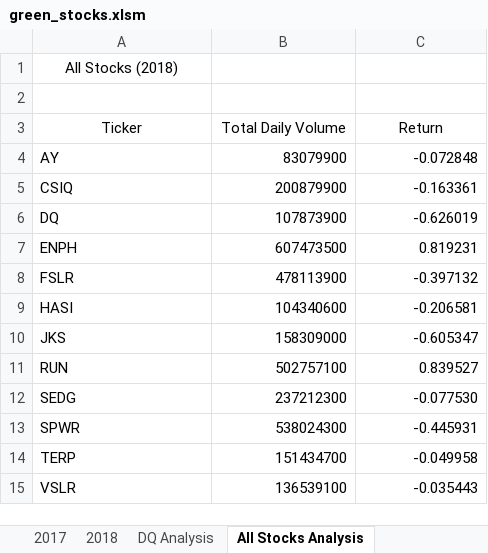
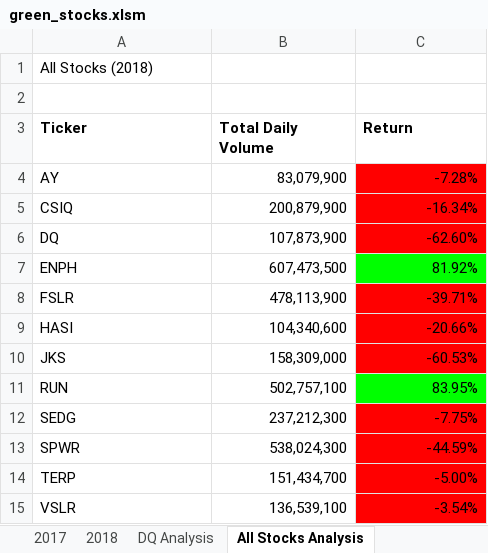
Before and after one commit to saileej/Stock-Analysis, an Excel workbook: green_stocks.xlsm, sheet All Stocks Analysis, drawn as a sheet; values as stored, in another font and other column widths than the file's, no borders; charts and pictures not drawn; the diff names each change by its address in the sheet, - before the commit and + after, or states it on an @@ line.

Commit message:
Add files via upload

```diff
--- a/green_stocks.xlsm (sheet All Stocks Analysis)
+++ b/green_stocks.xlsm (sheet All Stocks Analysis)
-A1 alignment: center
+A1 alignment: left
@@ A3:C3 bold: off → on, alignment: center → left @@
-B4 (Total Daily Volume): 83079900
+B4 (Total Daily Volume): 83,079,900
-C4 (Return): -0.072848
+C4 (Return): -7.28%
-C4:C6 fill: none
+C4:C6 fill: #FF0000
-B5 (Total Daily Volume): 200879900
+B5 (Total Daily Volume): 200,879,900
-C5 (Return): -0.163361
+C5 (Return): -16.34%
-B6 (Total Daily Volume): 107873900
+B6 (Total Daily Volume): 107,873,900
-C6 (Return): -0.626019
+C6 (Return): -62.60%
-B7 (Total Daily Volume): 607473500
+B7 (Total Daily Volume): 607,473,500
-C7 (Return): 0.819231
+C7 (Return): 81.92%
-C7 fill: none
+C7 fill: #00FF00
-B8 (Total Daily Volume): 478113900
+B8 (Total Daily Volume): 478,113,900
-C8 (Return): -0.397132
+C8 (Return): -39.71%
-C8:C10 fill: none
+C8:C10 fill: #FF0000
-B9 (Total Daily Volume): 104340600
+B9 (Total Daily Volume): 104,340,600
-C9 (Return): -0.206581
+C9 (Return): -20.66%
-B10 (Total Daily Volume): 158309000
+B10 (Total Daily Volume): 158,309,000
-C10 (Return): -0.605347
+C10 (Return): -60.53%
-B11 (Total Daily Volume): 502757100
+B11 (Total Daily Volume): 502,757,100
-C11 (Return): 0.839527
+C11 (Return): 83.95%
-C11 fill: none
+C11 fill: #00FF00
-B12 (Total Daily Volume): 237212300
+B12 (Total Daily Volume): 237,212,300
-C12 (Return): -0.077530
+C12 (Return): -7.75%
-C12:C15 fill: none
+C12:C15 fill: #FF0000
-B13 (Total Daily Volume): 538024300
+B13 (Total Daily Volume): 538,024,300
-C13 (Return): -0.445931
+C13 (Return): -44.59%
-B14 (Total Daily Volume): 151434700
+B14 (Total Daily Volume): 151,434,700
-C14 (Return): -0.049958
+C14 (Return): -5.00%
-B15 (Total Daily Volume): 136539100
+B15 (Total Daily Volume): 136,539,100
-C15 (Return): -0.035443
+C15 (Return): -3.54%
```
Also changed, not shown: charts or pictures.
